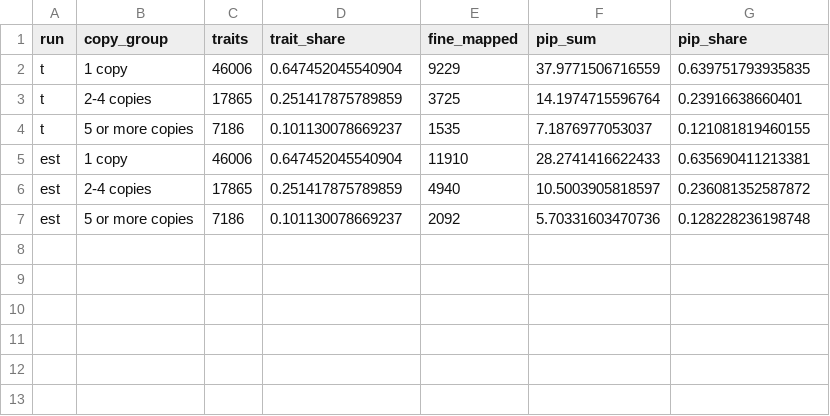
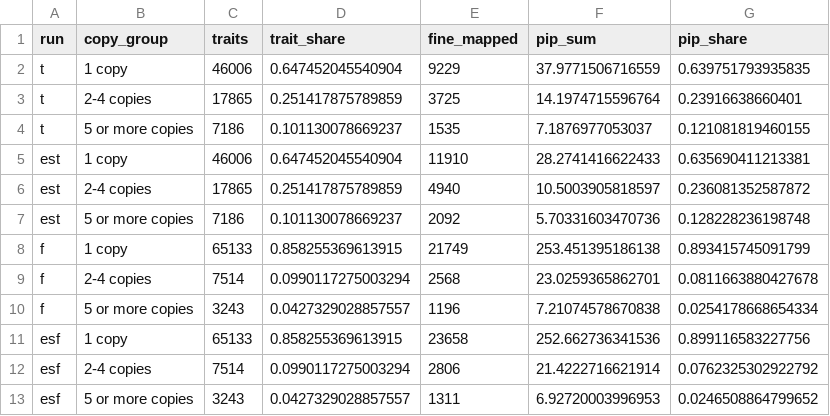
Before and after one commit to xsun1229/long_read_rna, a TSV file: docs/assets/ctwas_gtex_SCZ_Brain_Cerebellum/isoqtl_copies.tsv, drawn as a sheet; the diff names each change by its address in the sheet, - before the commit and + after, or states it on an @@ line.

```diff
--- a/docs/assets/ctwas_gtex_SCZ_Brain_Cerebellum/isoqtl_copies.tsv
+++ b/docs/assets/ctwas_gtex_SCZ_Brain_Cerebellum/isoqtl_copies.tsv
+row 8: f | 1 copy | 65133 | 0.858255369613915 | 21749 | 253.451395186138 | 0.893415745091799
+row 9: f | 2-4 copies | 7514 | 0.0990117275003294 | 2568 | 23.0259365862701 | 0.0811663880427678
+row 10: f | 5 or more copies | 3243 | 0.0427329028857557 | 1196 | 7.21074578670838 | 0.0254178668654334
+row 11: esf | 1 copy | 65133 | 0.858255369613915 | 23658 | 252.662736341536 | 0.899116583227756
+row 12: esf | 2-4 copies | 7514 | 0.0990117275003294 | 2806 | 21.4222716621914 | 0.0762325302922792
+row 13: esf | 5 or more copies | 3243 | 0.0427329028857557 | 1311 | 6.92720003996953 | 0.0246508864799652
```
Also changed, not shown: docs/assets/ctwas_gtex_SCZ_Brain_Cerebellum/params.tsv, 32 other files.
